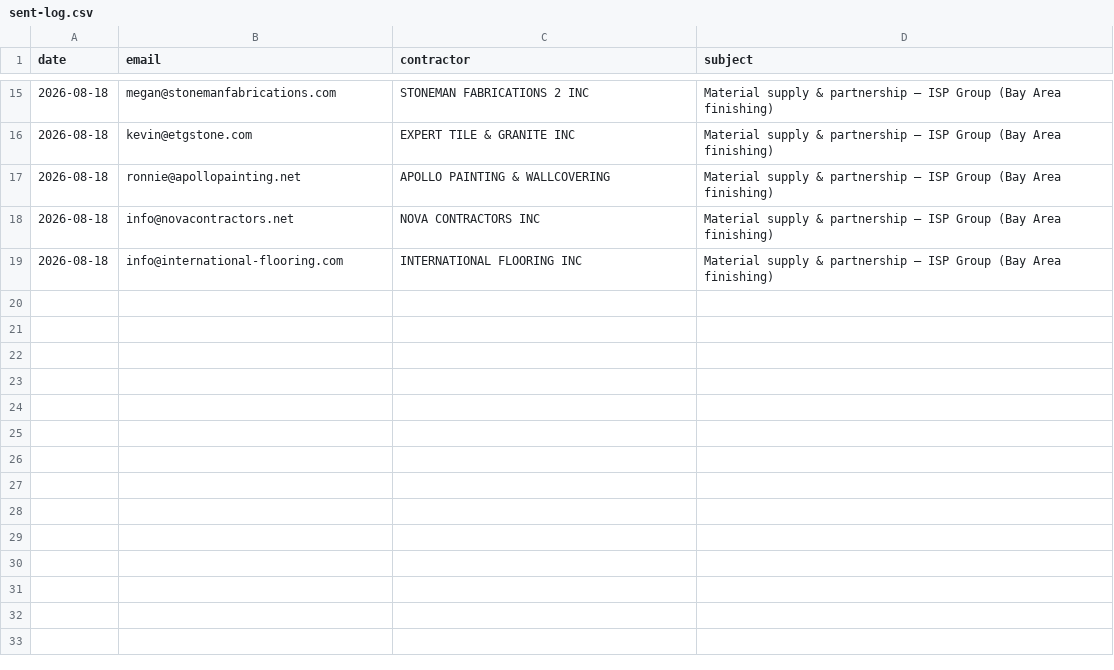
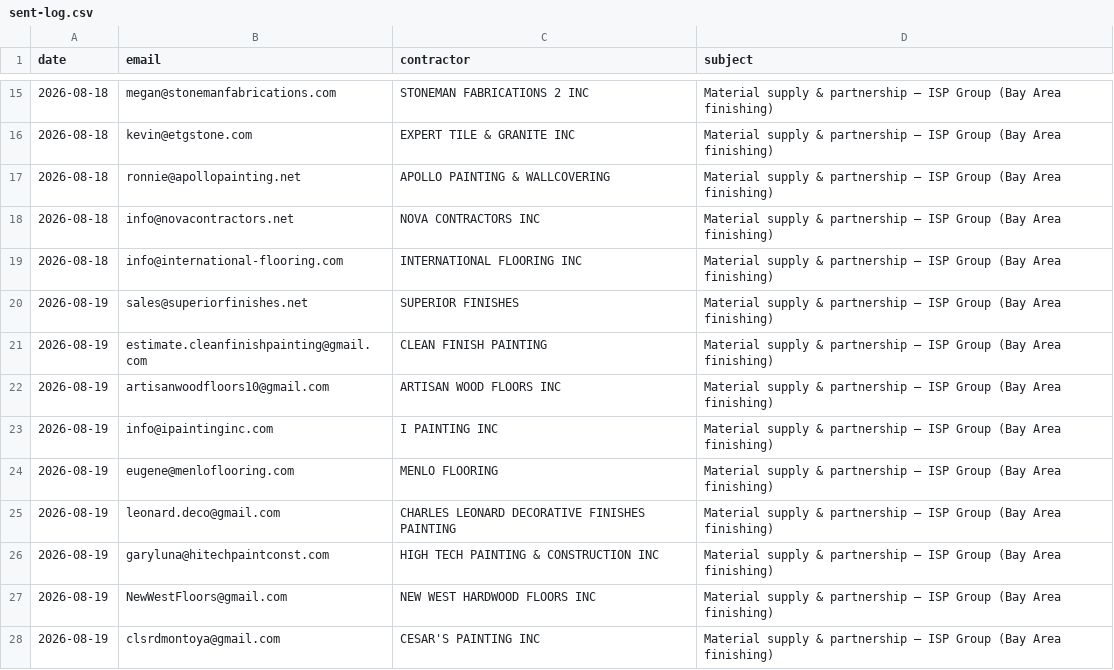
Before and after one commit to arorlov93/Supply-of-Goods, a CSV file: tender-system/outreach/ca-2026-08/sent-log.csv, drawn as a sheet; only a part is shown, gaps mark what is left out; the diff names each change by its address in the sheet, - before the commit and + after, or states it on an @@ line.

```diff
--- a/tender-system/outreach/ca-2026-08/sent-log.csv
+++ b/tender-system/outreach/ca-2026-08/sent-log.csv
+row 20: 2026-08-19 | sales@superiorfinishes.net | SUPERIOR FINISHES | Material supply & partnership — ISP Group (Bay Area finishing)
+row 21: 2026-08-19 | estimate.cleanfinishpainting@gmail.com | CLEAN FINISH PAINTING | Material supply & partnership — ISP Group (Bay Area finishing)
+row 22: 2026-08-19 | artisanwoodfloors10@gmail.com | ARTISAN WOOD FLOORS INC | Material supply & partnership — ISP Group (Bay Area finishing)
+row 23: 2026-08-19 | info@ipaintinginc.com | I PAINTING INC | Material supply & partnership — ISP Group (Bay Area finishing)
+row 24: 2026-08-19 | eugene@menloflooring.com | MENLO FLOORING | Material supply & partnership — ISP Group (Bay Area finishing)
+row 25: 2026-08-19 | leonard.deco@gmail.com | CHARLES LEONARD DECORATIVE FINISHES PAINTING | Material supply & partnership — ISP Group (Bay Area finishing)
+row 26: 2026-08-19 | garyluna@hitechpaintconst.com | HIGH TECH PAINTING & CONSTRUCTION INC | Material supply & partnership — ISP Group (Bay Area finishing)
+row 27: 2026-08-19 | NewWestFloors@gmail.com | NEW WEST HARDWOOD FLOORS INC | Material supply & partnership — ISP Group (Bay Area finishing)
+row 28: 2026-08-19 | clsrdmontoya@gmail.com | CESAR'S PAINTING INC | Material supply & partnership — ISP Group (Bay Area finishing)
```
Also changed, not shown: tender-system/outreach/ca-2026-08/recipients.csv, tender-system/outreach/mdc-2026-08/recipients.csv, 1 other file.
